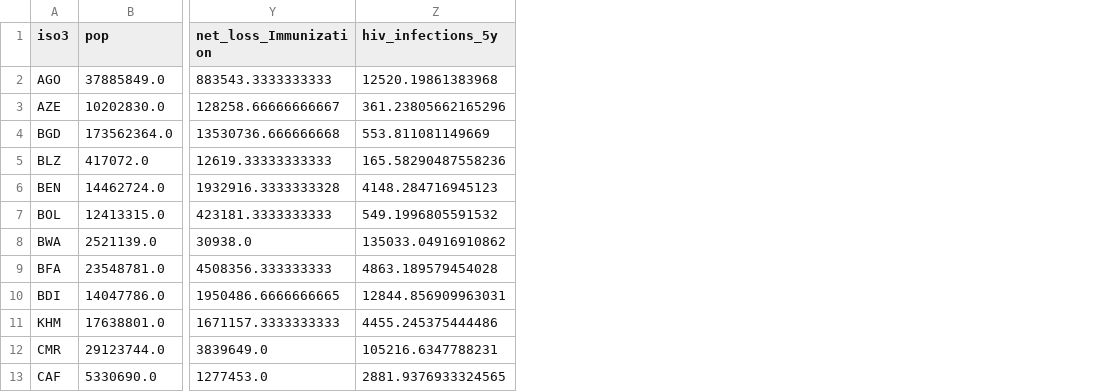
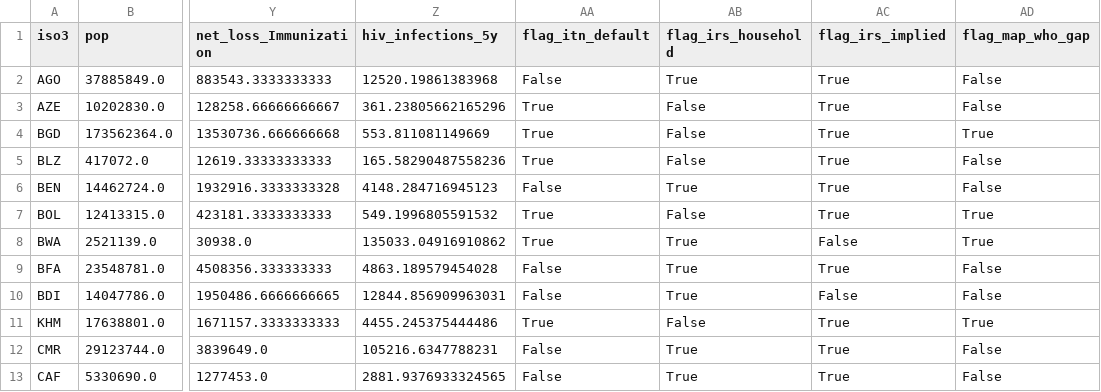
Before and after one commit to nickbhasin88-dev/capstone_nick, a CSV file: model_data/all_countries_Combined_retreat.csv, drawn as a sheet; only a part is shown, gaps mark what is left out; the diff names each change by its address in the sheet, - before the commit and + after, or states it on an @@ line.

```diff
--- a/model_data/all_countries_Combined_retreat.csv
+++ b/model_data/all_countries_Combined_retreat.csv
+column AA (flag_itn_default), rows 2-13: False | True | True | True | False | True | True | False | False | True | False | False
+column AB (flag_irs_household), rows 2-13: True | False | False | False | True | False | True | True | True | False | True | True
+column AC (flag_irs_implied), rows 2-13: True | True | True | True | True | True | False | True | False | True | True | True
+column AD (flag_map_who_gap), rows 2-13: False | False | True | False | False | True | True | False | False | True | False | False
```
Also changed, not shown: model_data/all_countries_Full_US_exit.csv, model_data/all_countries_Global_Fund_Gavi_shortfalls.csv, 13 other files.
